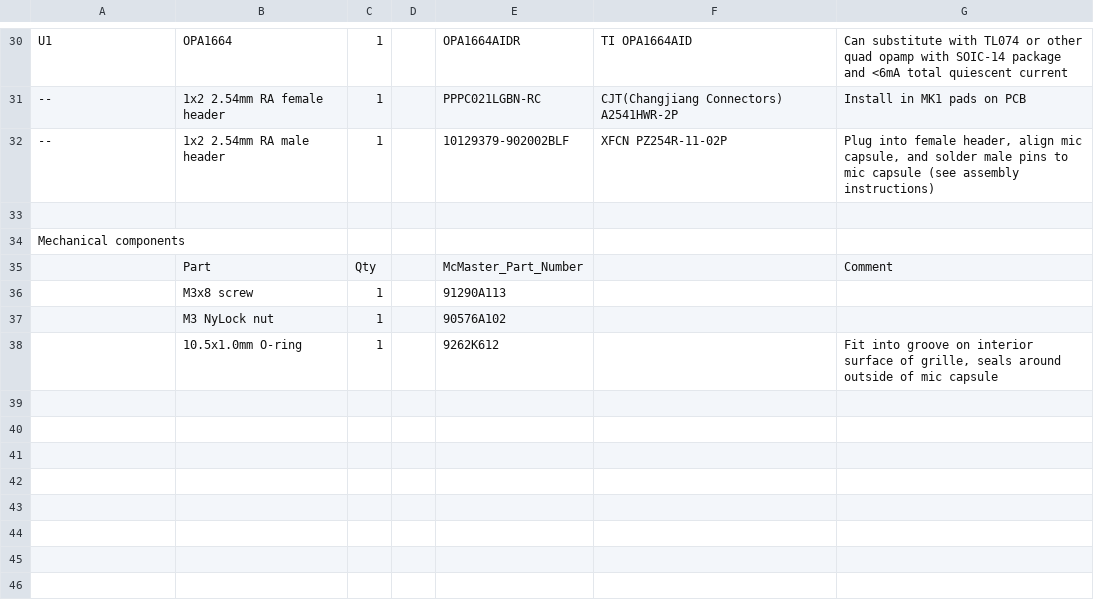
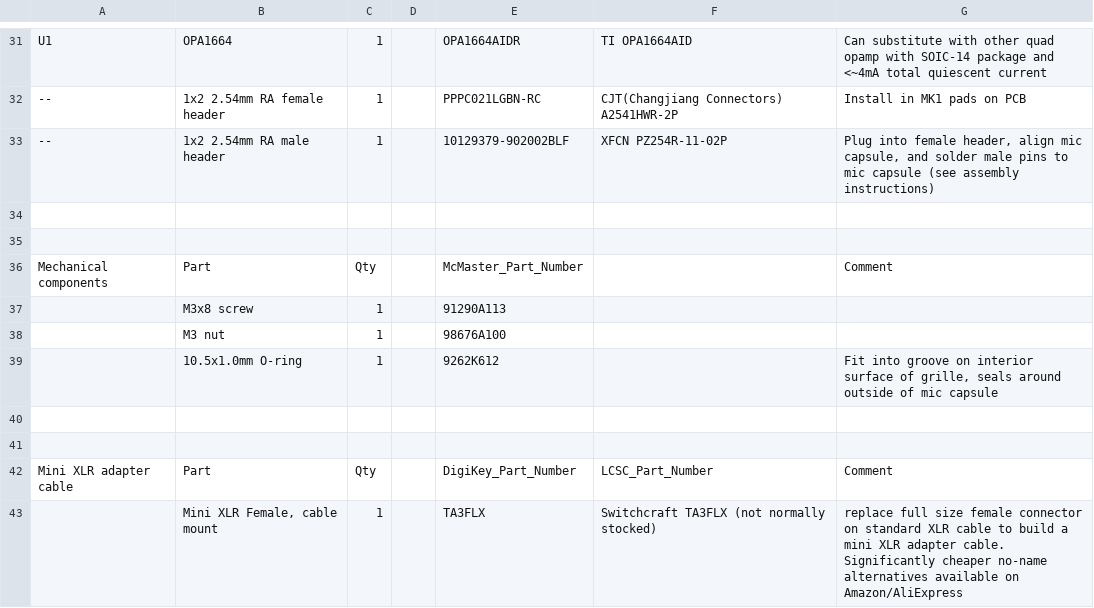
Before and after one commit to loudifier/OpenRefMic, a CSV file: Bill_of_materials.csv, drawn as a sheet; only a part is shown, gaps mark what is left out; addresses are those after the commit; the diff covers the shown part only; the diff names each change by its address in the sheet, - before the commit and + after, or states it on an @@ line.

Commit message:
major v2 updates
fixes based on initial v2 PCB build
- R6 corrected to 8.06k
- Replaced opamp with OPA4991
- Adjust phantom power resistor values to optimize opamp Vdd
- Connect R15 to VGND to avoid exceeding C10 voltage rating
- Increase values of input AC-coupling caps, output caps, phantom power caps, decrease output series resistors. Reduces low frequency rolloff
- Add D4 for alternate configs where In- is connected to an opamp output
- Improved PCB layout
- Improved CAD design, add soldering jig
- Add 3MF with print settings for grille and body

Update preamp documentation, add instructions for no/alternate filtering configs

```diff
--- a/Bill_of_materials.csv
+++ b/Bill_of_materials.csv
-G31: …substitute with TL074 or other quad opamp with SOIC-14 package and <6mA total quiescent…
+G31: …substitute with other quad opamp with SOIC-14 package and <~4mA total quiescent…
-A35: Mechanical components
+A35: (empty)
-A36: (empty)
+A36: Mechanical components
-B38: M3 NyLock nut
+B38: M3 nut
-E38: 90576A102
+E38: 98676A100
+row 40: (empty)
+row 41: (empty)
+row 42: Mini XLR adapter cable | Part | Qty |  | DigiKey_Part_Number | LCSC_Part_Number | Comment
+row 43:  | Mini XLR Female, cable mount | 1 |  | TA3FLX | Switchcraft TA3FLX (not normally stocked) | replace full size female connector on standard XLR cable to build a mini XLR adapter cable. Significantly cheaper no-name alternatives available on Amazon/AliExpress
```
Also changed, not shown: 3 added rows, 2 removed rows and 22 edited cells elsewhere in this file, 41 other files.
